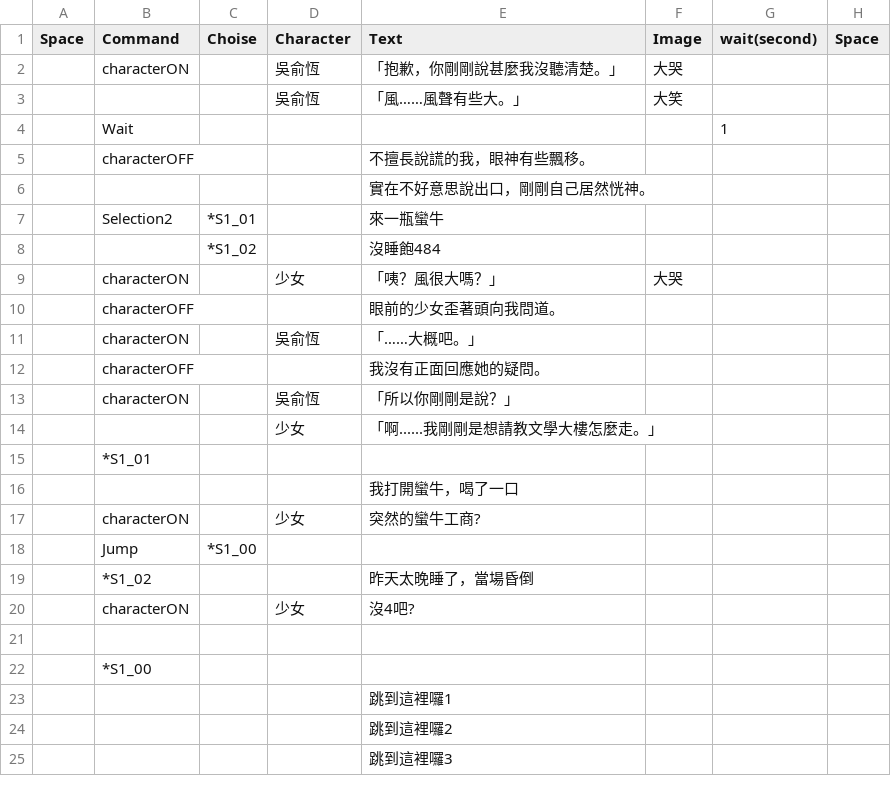
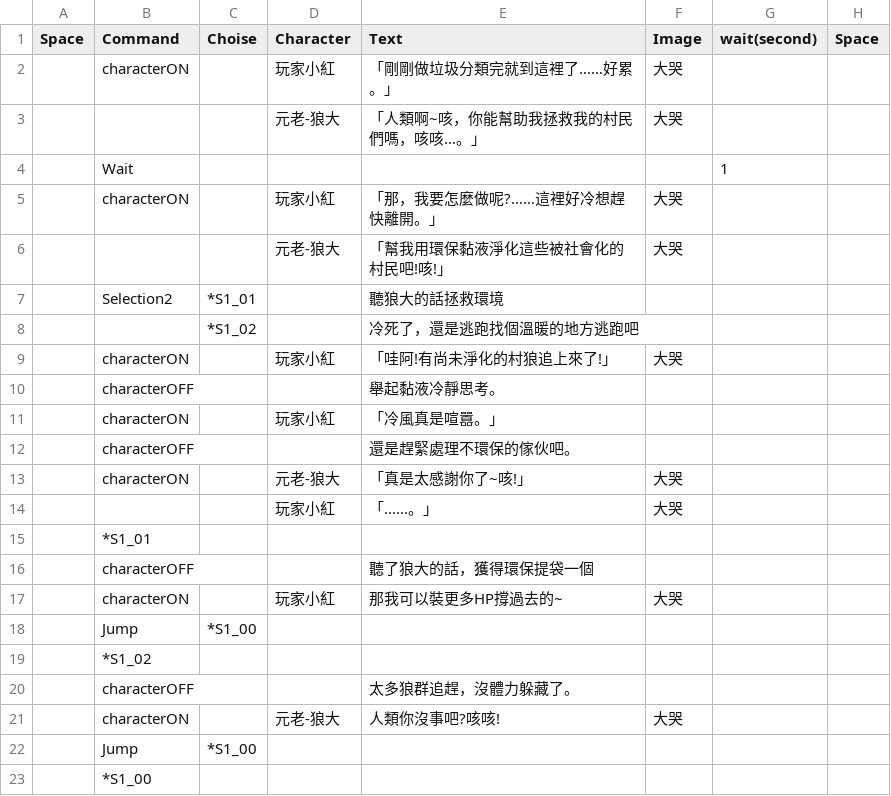
Before and after one commit to HowardTsai891209/WarmingGirl-LayaBox-2.6.1-, a CSV file: DialogueSystem/laya/assets/res/test.csv, drawn as a sheet.

```diff
--- a/DialogueSystem/laya/assets/res/test.csv
+++ b/DialogueSystem/laya/assets/res/test.csv
@@ -1,25 +1,23 @@
 Space,Command,Choise,Character,Text,Image,wait(second),Space
-,characterON,,吳俞恆,「抱歉，你剛剛說甚麼我沒聽清楚。」,大哭,,
-,,,吳俞恆,「風……風聲有些大。」,大笑,,
+,characterON,,玩家小紅,「剛剛做垃圾分類完就到這裡了……好累。」,大哭,,
+,,,元老-狼大,「人類啊~咳，你能幫助我拯救我的村民們嗎，咳咳…。」,大哭,,
 ,Wait,,,,,1,
-,characterOFF,,,不擅長說謊的我，眼神有些飄移。,,,
-,,,,實在不好意思說出口，剛剛自己居然恍神。,,,
-,Selection2,*S1_01,,來一瓶蠻牛,,,
-,,*S1_02,,沒睡飽484,,,
-,characterON,,少女,「咦？風很大嗎？」,大哭,,
-,characterOFF,,,眼前的少女歪著頭向我問道。,,,
-,characterON,,吳俞恆,「……大概吧。」,,,
-,characterOFF,,,我沒有正面回應她的疑問。,,,
-,characterON,,吳俞恆,「所以你剛剛是說？」,,,
-,,,少女,「啊......我剛剛是想請教文學大樓怎麼走。」,,,
+,characterON,,玩家小紅,「那，我要怎麼做呢?……這裡好冷想趕快離開。」,大哭,,
+,,,元老-狼大,「幫我用環保黏液淨化這些被社會化的村民吧!咳!」,大哭,,
+,Selection2,*S1_01,,聽狼大的話拯救環境,,,
+,,*S1_02,,冷死了，還是逃跑找個溫暖的地方逃跑吧,,,
+,characterON,,玩家小紅,「哇阿!有尚未淨化的村狼追上來了!」,大哭,,
+,characterOFF,,,舉起黏液冷靜思考。,,,
+,characterON,,玩家小紅,「冷風真是喧囂。」,,,
+,characterOFF,,,還是趕緊處理不環保的傢伙吧。,,,
+,characterON,,元老-狼大,「真是太感謝你了~咳!」,大哭,,
+,,,玩家小紅,「......。」,大哭,,
 ,*S1_01,,,,,,
-,,,,我打開蠻牛，喝了一口,,,
-,characterON,,少女,突然的蠻牛工商?,,,
+,characterOFF,,,聽了狼大的話，獲得環保提袋一個,,,
+,characterON,,玩家小紅,那我可以裝更多HP撐過去的~,大哭,,
 ,Jump,*S1_00,,,,,
-,*S1_02,,,昨天太晚睡了，當場昏倒,,,
-,characterON,,少女,沒4吧?,,,
-,,,,,,,
+,*S1_02,,,,,,
+,characterOFF,,,太多狼群追趕，沒體力躲藏了。,,,
+,characterON,,元老-狼大,人類你沒事吧?咳咳!,大哭,,
+,Jump,*S1_00,,,,,
 ,*S1_00,,,,,,
-,,,,跳到這裡囉1,,,
-,,,,跳到這裡囉2,,,
-,,,,跳到這裡囉3,,,
```
Also changed, not shown: DialogueSystem/bin/res/test.csv, 29 other files.
